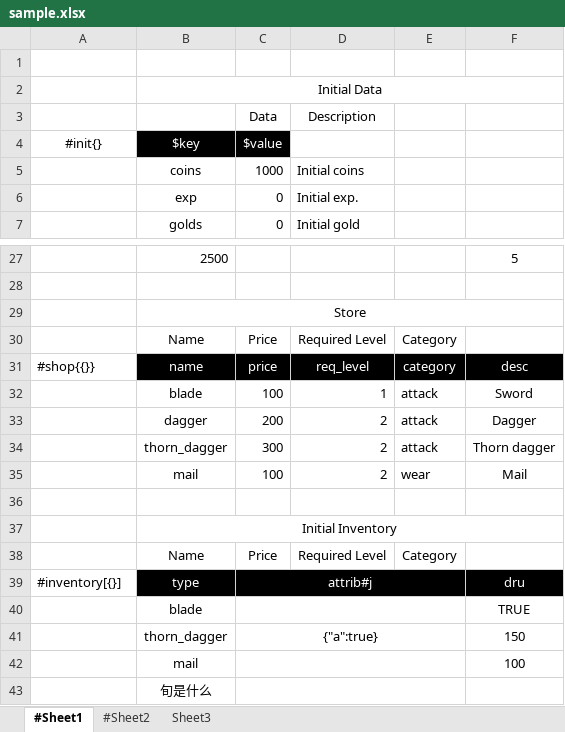
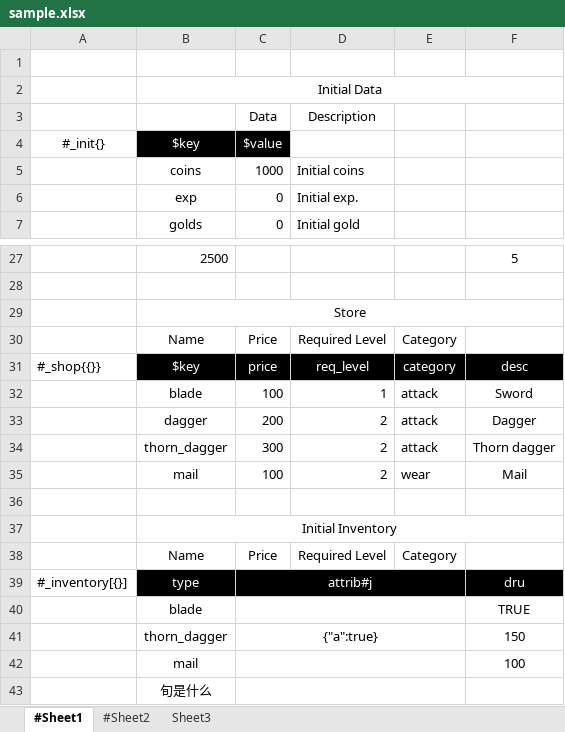
Before and after one commit to songtm/excel2json, an Excel workbook: excel_root/sample.xlsx, sheet #Sheet1, drawn as a sheet; only a part is shown, gaps mark what is left out; values as stored, in another font and other column widths than the file's, no borders; charts and pictures not drawn; the diff names each change by its address in the sheet, - before the commit and + after, or states it on an @@ line.

```diff
--- a/excel_root/sample.xlsx (sheet #Sheet1)
+++ b/excel_root/sample.xlsx (sheet #Sheet1)
-A4: #init{}
+A4: #_init{}
-A31: #shop{{}}
+A31: #_shop{{}}
-B31: name
+B31: $key
-A39: #inventory[{}]
+A39: #_inventory[{}]
```
Also changed, not shown: sheet #Sheet2, excel_root/data_chapter.xlsx, 1 other file.
